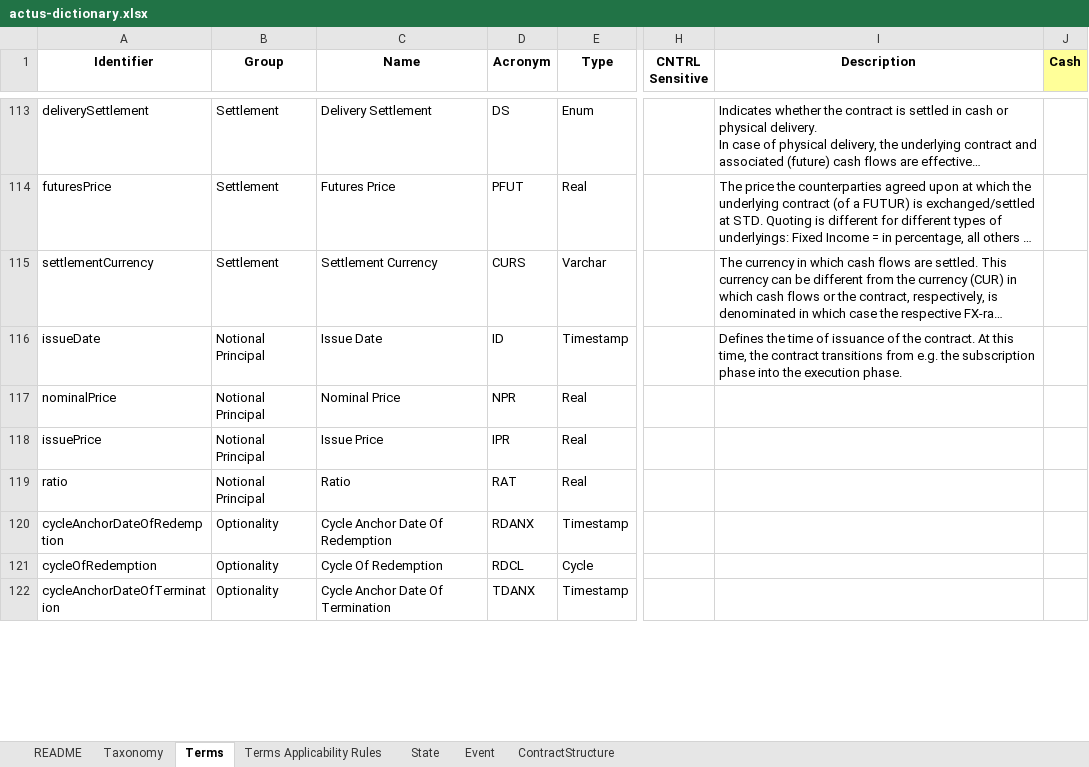
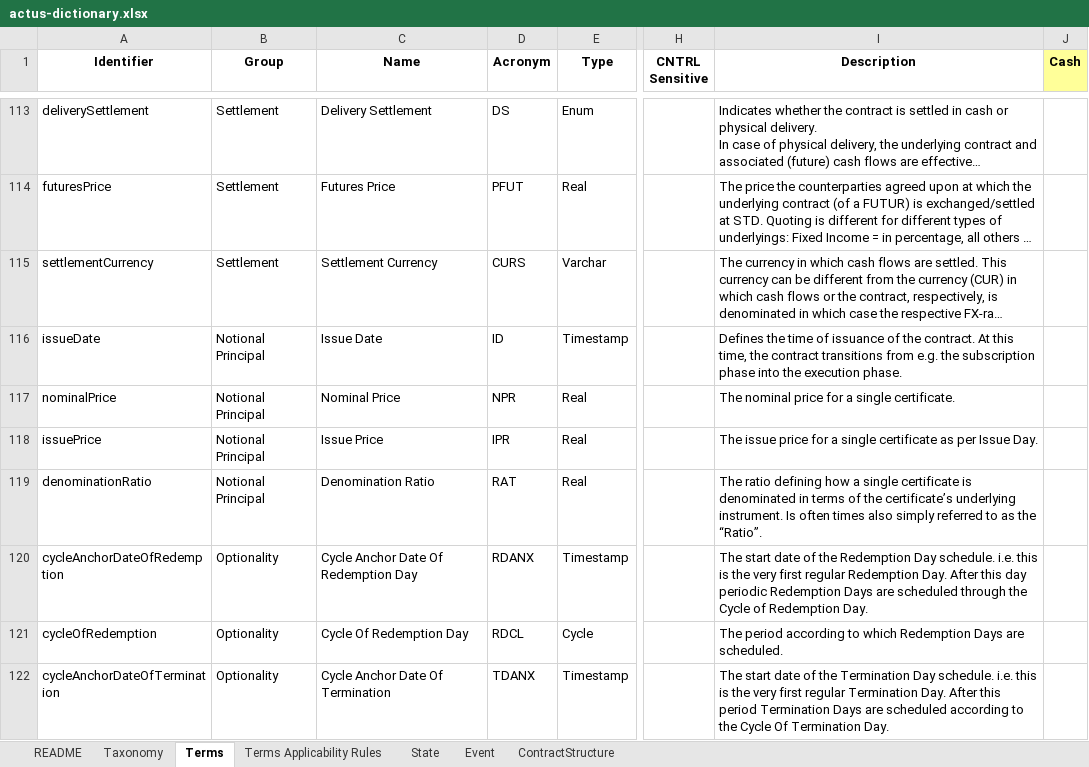
Before and after one commit to atpar/actus-dictionary, an Excel workbook: actus-dictionary.xlsx, sheet Terms, drawn as a sheet; only a part is shown, gaps mark what is left out; long unchanged cells end in …; values as stored, in another font and other column widths than the file's, no borders; charts and pictures not drawn; the diff covers the shown part only; the diff names each change by its address in the sheet, - before the commit and + after, or states it on an @@ line.

Commit message:
sketched draft Certificates specifications

```diff
--- a/actus-dictionary.xlsx (sheet Terms)
+++ b/actus-dictionary.xlsx (sheet Terms)
-I117 (Description): (empty)
+I117 (Description): The nominal price for a single certificate.
-I118 (Description): (empty)
+I118 (Description): The issue price for a single certificate as per Issue Day.
-A119 (Identifier): ratio
+A119 (Identifier): denominationRatio
-C119 (Name): Ratio
+C119 (Name): Denomination Ratio
-I119 (Description): (empty)
+I119 (Description): The ratio defining how a single certificate is denominated in terms of the certificate’s underlying instrument. Is often times also simply referred to as the “Ratio”.
-C120 (Name): Cycle Anchor Date Of Redemption
+C120 (Name): Cycle Anchor Date Of Redemption Day
-I120 (Description): (empty)
+I120 (Description): The start date of the Redemption Day schedule. i.e. this is the very first regular Redemption Day. After this day periodic Redemption Days are scheduled through the Cycle of Redemption Day.
-C121 (Name): Cycle Of Redemption
+C121 (Name): Cycle Of Redemption Day
-I121 (Description): (empty)
+I121 (Description): The period according to which Redemption Days are scheduled.
-I122 (Description): (empty)
+I122 (Description): The start date of the Termination Day schedule. i.e. this is the very first regular Termination Day. After this period Termination Days are scheduled according to the Cycle Of Termination Day.
```
Also changed, not shown: 2 added rows and 5 edited cells elsewhere in this sheet, sheet State, 4 other files.
